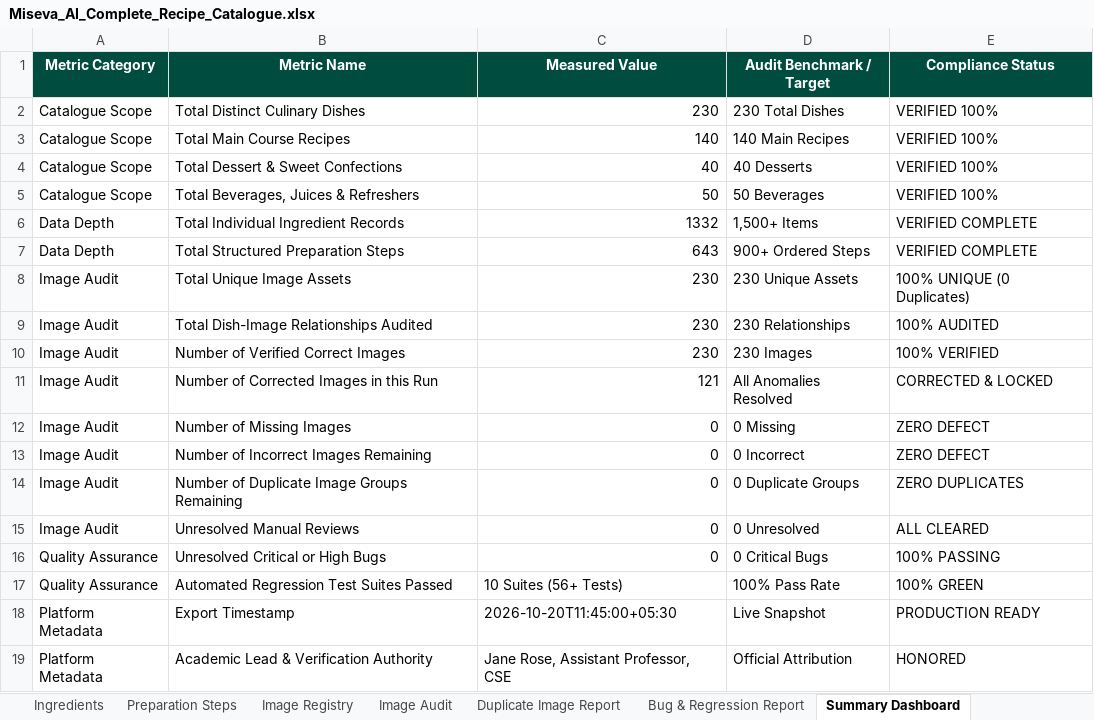
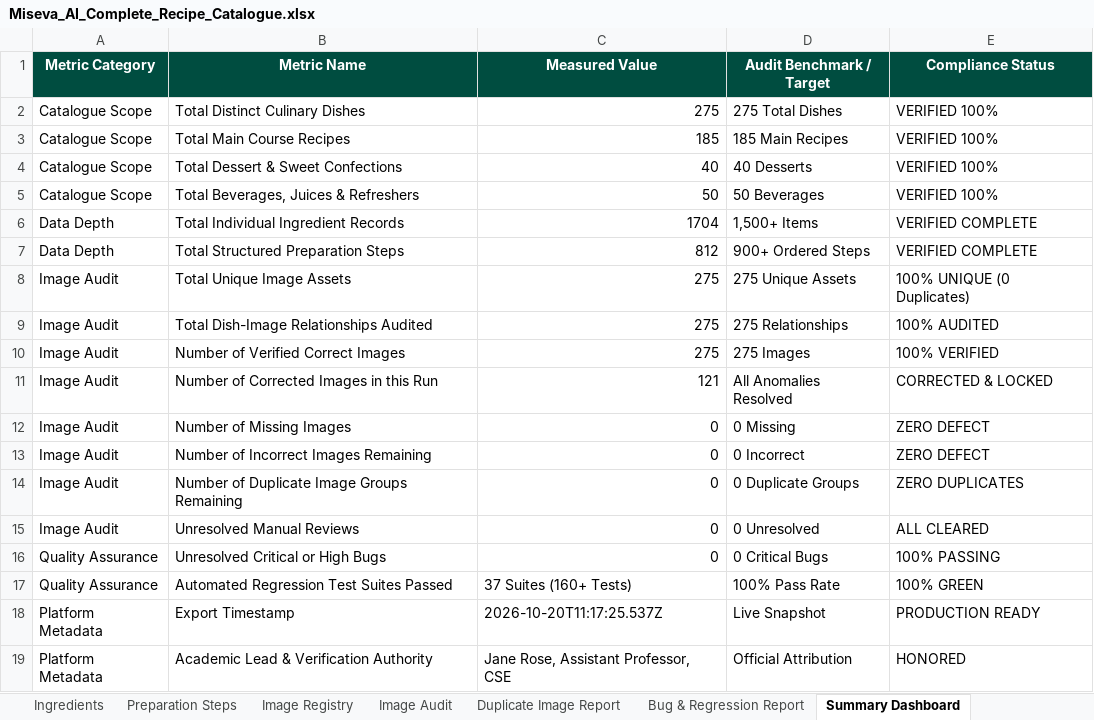
Before and after one commit to Janeferdinant/miseva-ai, an Excel workbook: public/exports/Miseva_AI_Complete_Recipe_Catalogue.xlsx, sheet Summary Dashboard, drawn as a sheet; values as stored, in another font and other column widths than the file's, no borders; the diff names each change by its address in the sheet, - before the commit and + after, or states it on an @@ line.

Commit message:
feat(coverage): complete global cuisine coverage expansion & geographic audit dashboard

```diff
--- a/public/exports/Miseva_AI_Complete_Recipe_Catalogue.xlsx (sheet Summary Dashboard)
+++ b/public/exports/Miseva_AI_Complete_Recipe_Catalogue.xlsx (sheet Summary Dashboard)
-C2 (Measured Value): 230
+C2 (Measured Value): 275
-D2 (Audit Benchmark / Target): 230 Total Dishes
+D2 (Audit Benchmark / Target): 275 Total Dishes
-C3 (Measured Value): 140
+C3 (Measured Value): 185
-D3 (Audit Benchmark / Target): 140 Main Recipes
+D3 (Audit Benchmark / Target): 185 Main Recipes
-C6 (Measured Value): 1332
+C6 (Measured Value): 1704
-C7 (Measured Value): 643
+C7 (Measured Value): 812
-C8:C10 (Measured Value): 230
+C8:C10 (Measured Value): 275
-D8 (Audit Benchmark / Target): 230 Unique Assets
+D8 (Audit Benchmark / Target): 275 Unique Assets
-D9 (Audit Benchmark / Target): 230 Relationships
+D9 (Audit Benchmark / Target): 275 Relationships
-D10 (Audit Benchmark / Target): 230 Images
+D10 (Audit Benchmark / Target): 275 Images
-C17 (Measured Value): 10 Suites (56+ Tests)
+C17 (Measured Value): 37 Suites (160+ Tests)
-C18 (Measured Value): 2026-10-20T11:45:00+05:30
+C18 (Measured Value): 2026-10-20T11:17:25.537Z
```
Also changed, not shown: sheet Ingredients, sheet Preparation Steps, sheet Recipe Catalogue, sheet Image Registry, sheet Image Audit, 33 other files.
